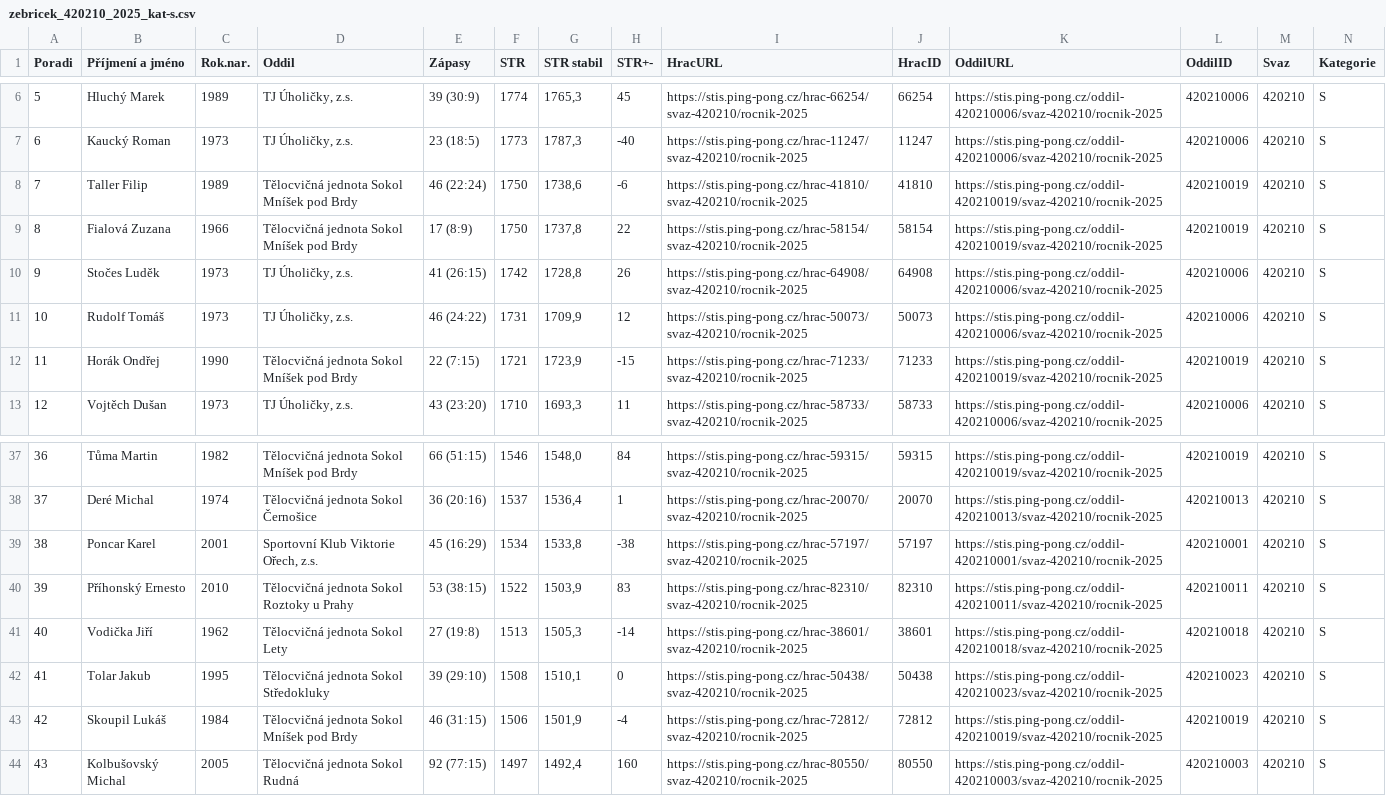
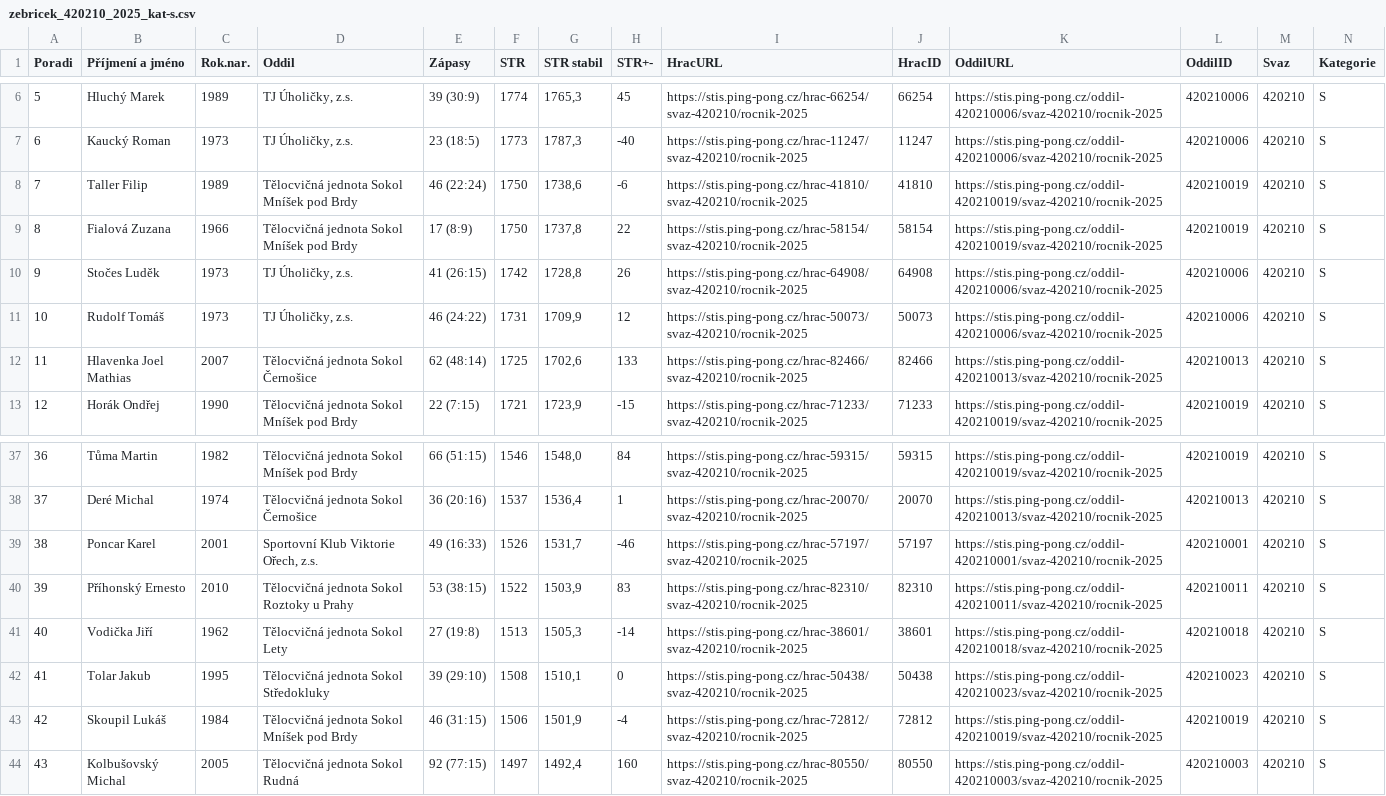
Before and after one commit to dvojtech/stis-soupisky, a CSV file: data/zebricek_420210_2025_kat-s.csv, drawn as a sheet; only a part is shown, gaps mark what is left out; the diff covers the shown part only; the diff names each change by its address in the sheet, - before the commit and + after, or states it on an @@ line.

```diff
--- a/data/zebricek_420210_2025_kat-s.csv
+++ b/data/zebricek_420210_2025_kat-s.csv
-B12 (Příjmení a jméno): Horák Ondřej
+B12 (Příjmení a jméno): Hlavenka Joel Mathias
-C12 (Rok.nar.): 1990
+C12 (Rok.nar.): 2007
-D12 (Oddil): Tělocvičná jednota Sokol Mníšek pod Brdy
+D12 (Oddil): Tělocvičná jednota Sokol Černošice
-E12 (Zápasy): 22 (7:15)
+E12 (Zápasy): 62 (48:14)
-F12 (STR): 1721
+F12 (STR): 1725
-G12 (STR stabil): 1723,9
+G12 (STR stabil): 1702,6
-H12 (STR+-): -15
+H12 (STR+-): 133
-I12 (HracURL): https://stis.ping-pong.cz/hrac-71233/svaz-420210/rocnik-2025
+I12 (HracURL): https://stis.ping-pong.cz/hrac-82466/svaz-420210/rocnik-2025
-J12 (HracID): 71233
+J12 (HracID): 82466
-K12 (OddilURL): https://stis.ping-pong.cz/oddil-420210019/svaz-420210/rocnik-2025
+K12 (OddilURL): https://stis.ping-pong.cz/oddil-420210013/svaz-420210/rocnik-2025
-L12 (OddilID): 420210019
+L12 (OddilID): 420210013
-B13 (Příjmení a jméno): Vojtěch Dušan
+B13 (Příjmení a jméno): Horák Ondřej
-C13 (Rok.nar.): 1973
+C13 (Rok.nar.): 1990
-D13 (Oddil): TJ Úholičky, z.s.
+D13 (Oddil): Tělocvičná jednota Sokol Mníšek pod Brdy
-E13 (Zápasy): 43 (23:20)
+E13 (Zápasy): 22 (7:15)
-F13 (STR): 1710
+F13 (STR): 1721
-G13 (STR stabil): 1693,3
+G13 (STR stabil): 1723,9
-H13 (STR+-): 11
+H13 (STR+-): -15
-I13 (HracURL): https://stis.ping-pong.cz/hrac-58733/svaz-420210/rocnik-2025
+I13 (HracURL): https://stis.ping-pong.cz/hrac-71233/svaz-420210/rocnik-2025
-J13 (HracID): 58733
+J13 (HracID): 71233
-K13 (OddilURL): https://stis.ping-pong.cz/oddil-420210006/svaz-420210/rocnik-2025
+K13 (OddilURL): https://stis.ping-pong.cz/oddil-420210019/svaz-420210/rocnik-2025
-L13 (OddilID): 420210006
+L13 (OddilID): 420210019
-E39 (Zápasy): 45 (16:29)
+E39 (Zápasy): 49 (16:33)
-F39 (STR): 1534
+F39 (STR): 1526
-G39 (STR stabil): 1533,8
+G39 (STR stabil): 1531,7
-H39 (STR+-): -38
+H39 (STR+-): -46
```
Also changed, not shown: 147 edited cells elsewhere in this file, data/zebricek_420103_2025_kat-s.csv.
